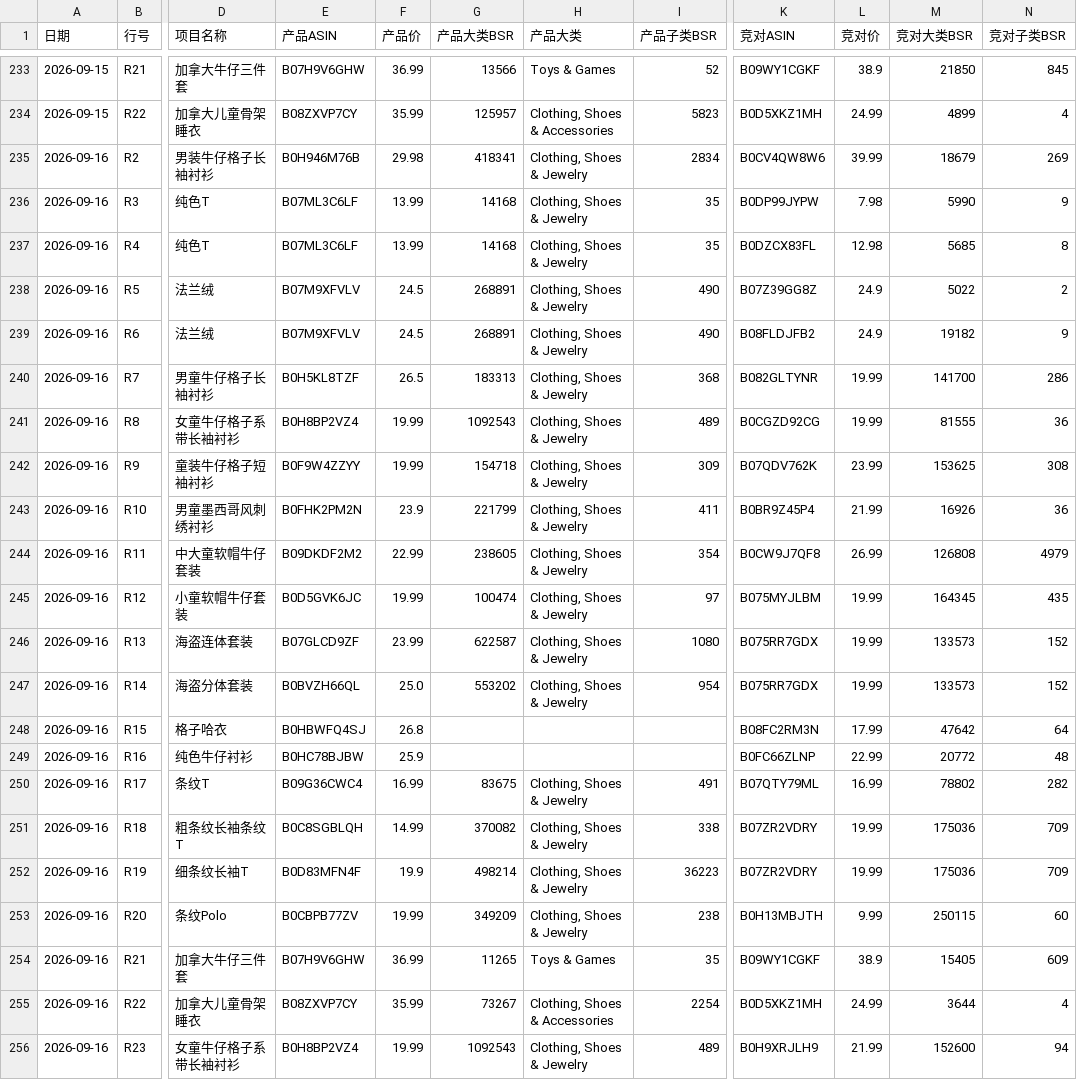
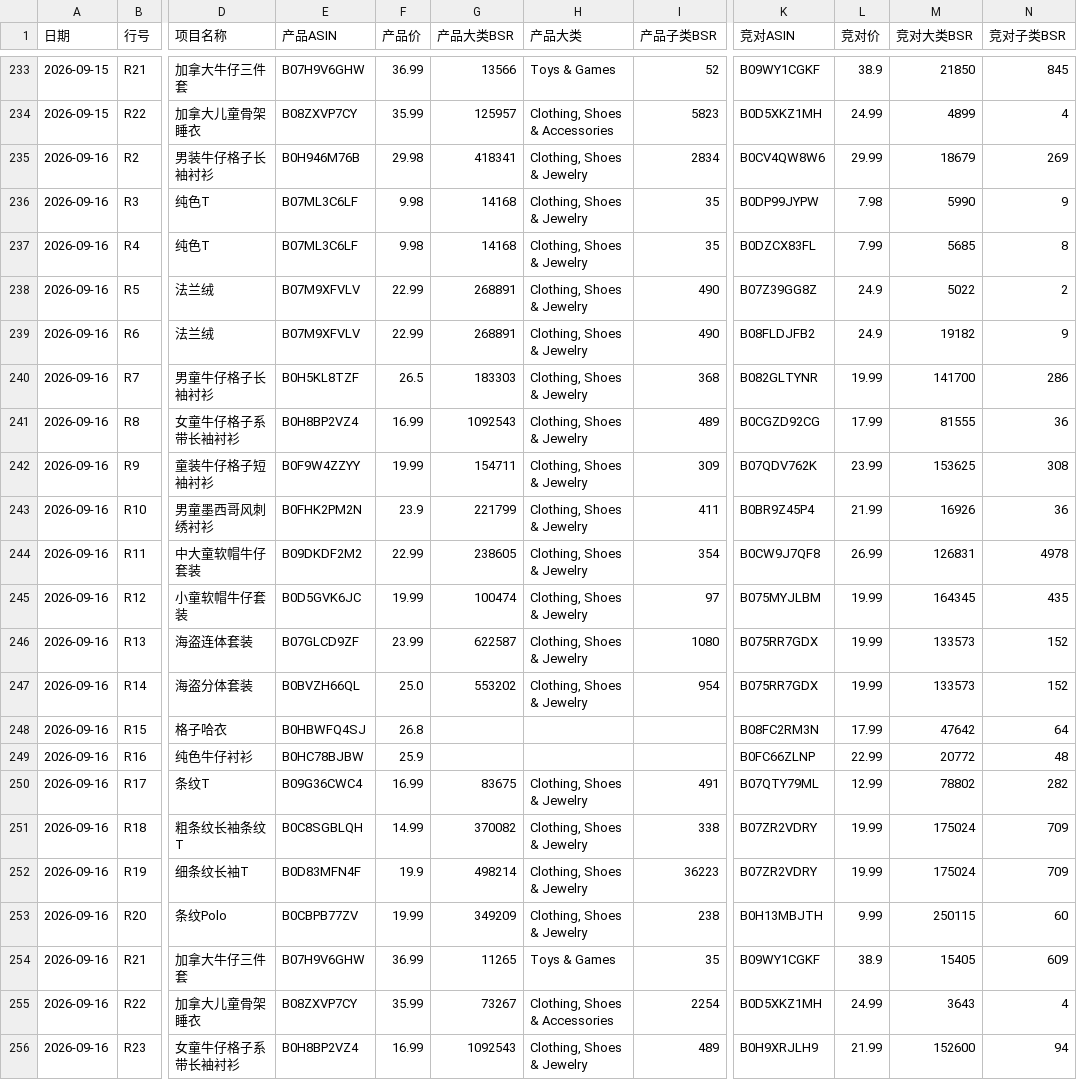
Before and after one commit to XIE-yq429/cosland-tracker, a CSV file: data/all_data.csv, drawn as a sheet; only a part is shown, gaps mark what is left out; the diff names each change by its address in the sheet, - before the commit and + after, or states it on an @@ line.

Commit message:
data update 2026-09-16 16:31

```diff
--- a/data/all_data.csv
+++ b/data/all_data.csv
-L235 (竞对价): 39.99
+L235 (竞对价): 29.99
-F236:F237 (产品价): 13.99
+F236:F237 (产品价): 9.98
-L237 (竞对价): 12.98
+L237 (竞对价): 7.99
-F238:F239 (产品价): 24.5
+F238:F239 (产品价): 22.99
-G240 (产品大类BSR): 183313
+G240 (产品大类BSR): 183303
-F241 (产品价): 19.99
+F241 (产品价): 16.99
-L241 (竞对价): 19.99
+L241 (竞对价): 17.99
-G242 (产品大类BSR): 154718
+G242 (产品大类BSR): 154711
-M244 (竞对大类BSR): 126808
+M244 (竞对大类BSR): 126831
-N244 (竞对子类BSR): 4979
+N244 (竞对子类BSR): 4978
-L250 (竞对价): 16.99
+L250 (竞对价): 12.99
-M251:M252 (竞对大类BSR): 175036
+M251:M252 (竞对大类BSR): 175024
-M255 (竞对大类BSR): 3644
+M255 (竞对大类BSR): 3643
-F256 (产品价): 19.99
+F256 (产品价): 16.99
```
Also changed, not shown: 10 other files.
